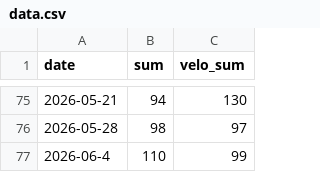
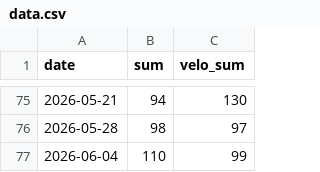
Before and after one commit to 8280998/neweaero, a CSV file: pages/data.csv, drawn as a sheet; only a part is shown, gaps mark what is left out.

Commit message:
Update data.csv

```diff
--- a/pages/data.csv
+++ b/pages/data.csv
@@ -76,2 +76,2 @@ date,sum,velo_sum
 2026-05-28,98,97
-2026-06-4,110,99
+2026-06-04,110,99
```
